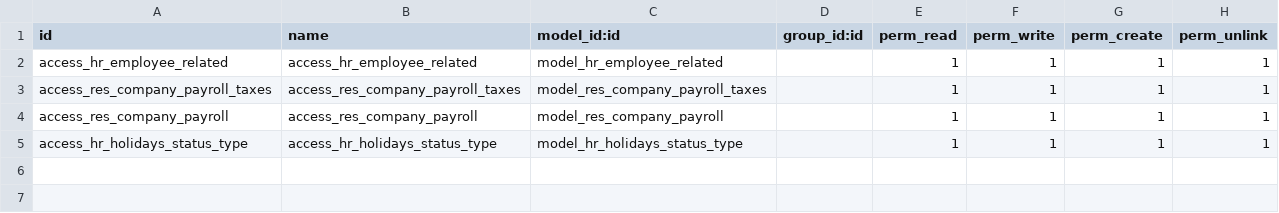
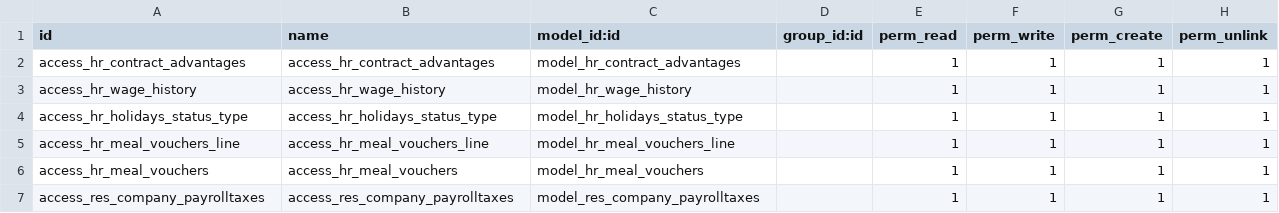
Before and after one commit to feketemihai/l10n-romania, a CSV file: l10n_ro_hr_payroll/security/ir.model.access.csv, drawn as a sheet.

Commit message:
tbd security

```diff
--- a/l10n_ro_hr_payroll/security/ir.model.access.csv
+++ b/l10n_ro_hr_payroll/security/ir.model.access.csv
@@ -1,5 +1,7 @@
 id,name,model_id:id,group_id:id,perm_read,perm_write,perm_create,perm_unlink
-access_hr_employee_related,access_hr_employee_related,model_hr_employee_related,,1,1,1,1
-access_res_company_payroll_taxes,access_res_company_payroll_taxes,model_res_company_payroll_taxes,,1,1,1,1
-access_res_company_payroll,access_res_company_payroll,model_res_company_payroll,,1,1,1,1
+access_hr_contract_advantages,access_hr_contract_advantages,model_hr_contract_advantages,,1,1,1,1
+access_hr_wage_history,access_hr_wage_history,model_hr_wage_history,,1,1,1,1
 access_hr_holidays_status_type,access_hr_holidays_status_type,model_hr_holidays_status_type,,1,1,1,1
+access_hr_meal_vouchers_line,access_hr_meal_vouchers_line,model_hr_meal_vouchers_line,,1,1,1,1
+access_hr_meal_vouchers,access_hr_meal_vouchers,model_hr_meal_vouchers,,1,1,1,1
+access_res_company_payrolltaxes,access_res_company_payrolltaxes,model_res_company_payrolltaxes,,1,1,1,1
```
